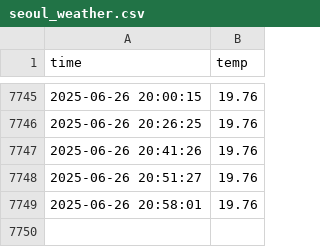
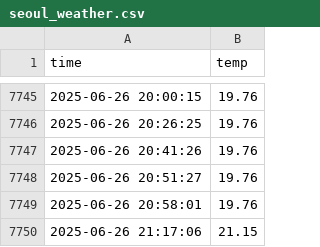
Before and after one commit to SongYuGyeong/seoul_weather_5m, a CSV file: seoul_weather.csv, drawn as a sheet; only a part is shown, gaps mark what is left out; the diff names each change by its address in the sheet, - before the commit and + after, or states it on an @@ line.

```diff
--- a/seoul_weather.csv
+++ b/seoul_weather.csv
+row 7750: 2025-06-26 21:17:06 | 21.15
```
